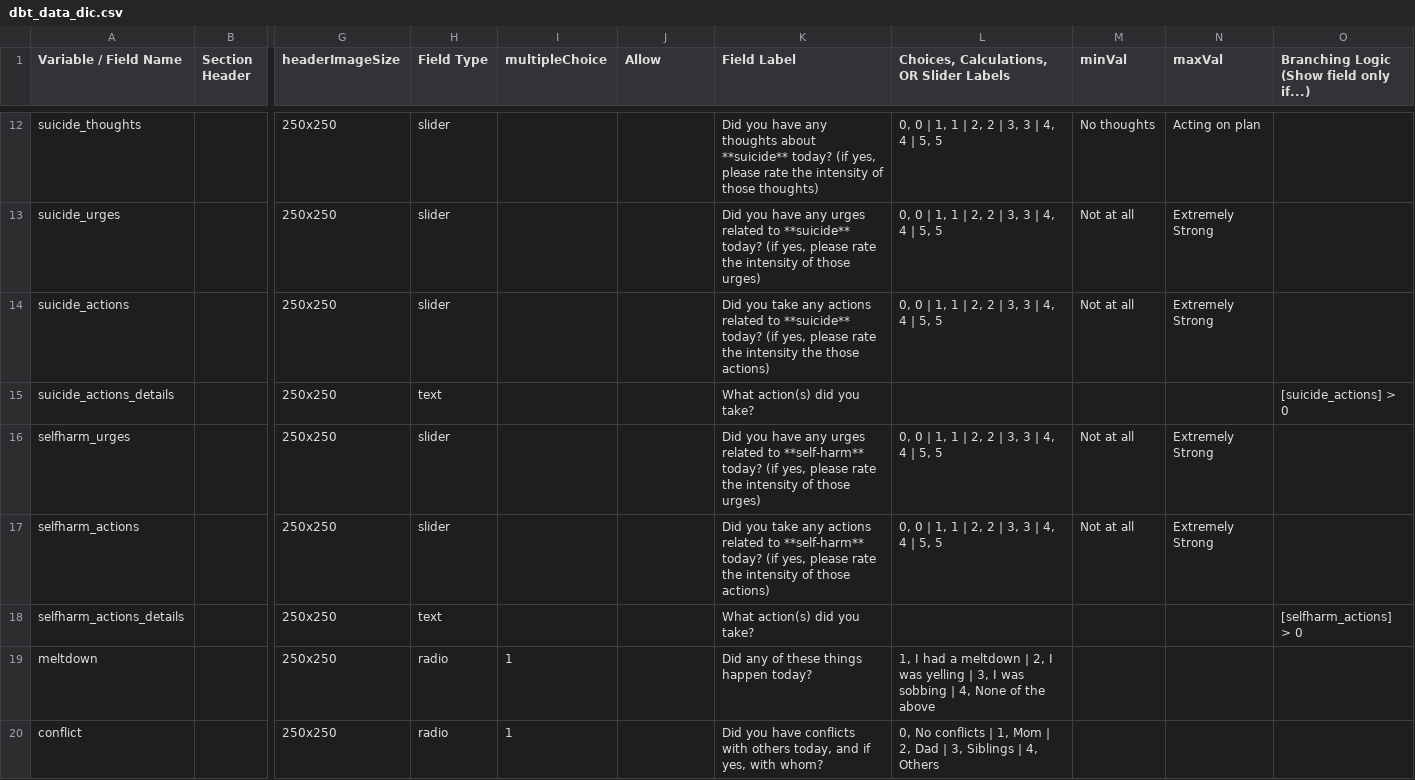
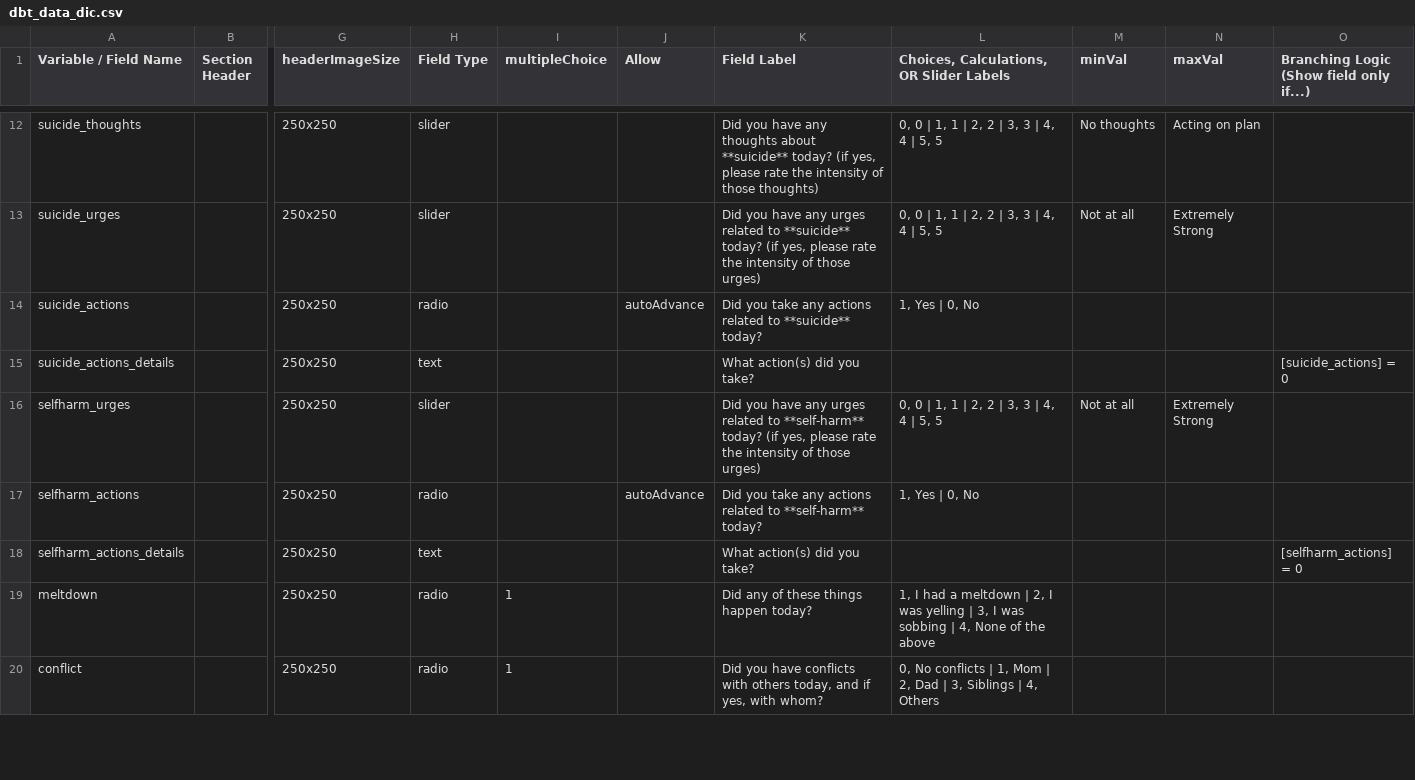
Before and after one commit to hotavocado/DBT-JE-EB, a CSV file: dbt_data_dic.csv, drawn as a sheet; only a part is shown, gaps mark what is left out; the diff names each change by its address in the sheet, - before the commit and + after, or states it on an @@ line.

```diff
--- a/dbt_data_dic.csv
+++ b/dbt_data_dic.csv
-H14 (Field Type): slider
+H14 (Field Type): radio
-J14 (Allow): (empty)
+J14 (Allow): autoAdvance
-K14 (Field Label): …**suicide** today? (if yes, please rate the intensity the those actions)
+K14 (Field Label): …**suicide** today?
-L14: 0, 0 | 1, 1 | 2, 2 | 3, 3 | 4, 4 | 5, 5
+L14: 1, Yes | 0, No
-M14 (minVal): Not at all
+M14 (minVal): (empty)
-N14 (maxVal): Extremely Strong
+N14 (maxVal): (empty)
-O15: [suicide_actions] > 0
+O15: [suicide_actions] = 0
-H17 (Field Type): slider
+H17 (Field Type): radio
-J17 (Allow): (empty)
+J17 (Allow): autoAdvance
-K17 (Field Label): …**self-harm** today? (if yes, please rate the intensity of those actions)
+K17 (Field Label): …**self-harm** today?
-L17: 0, 0 | 1, 1 | 2, 2 | 3, 3 | 4, 4 | 5, 5
+L17: 1, Yes | 0, No
-M17 (minVal): Not at all
+M17 (minVal): (empty)
-N17 (maxVal): Extremely Strong
+N17 (maxVal): (empty)
-O18: [selfharm_actions] > 0
+O18: [selfharm_actions] = 0
```
Also changed, not shown: 3 other files.
